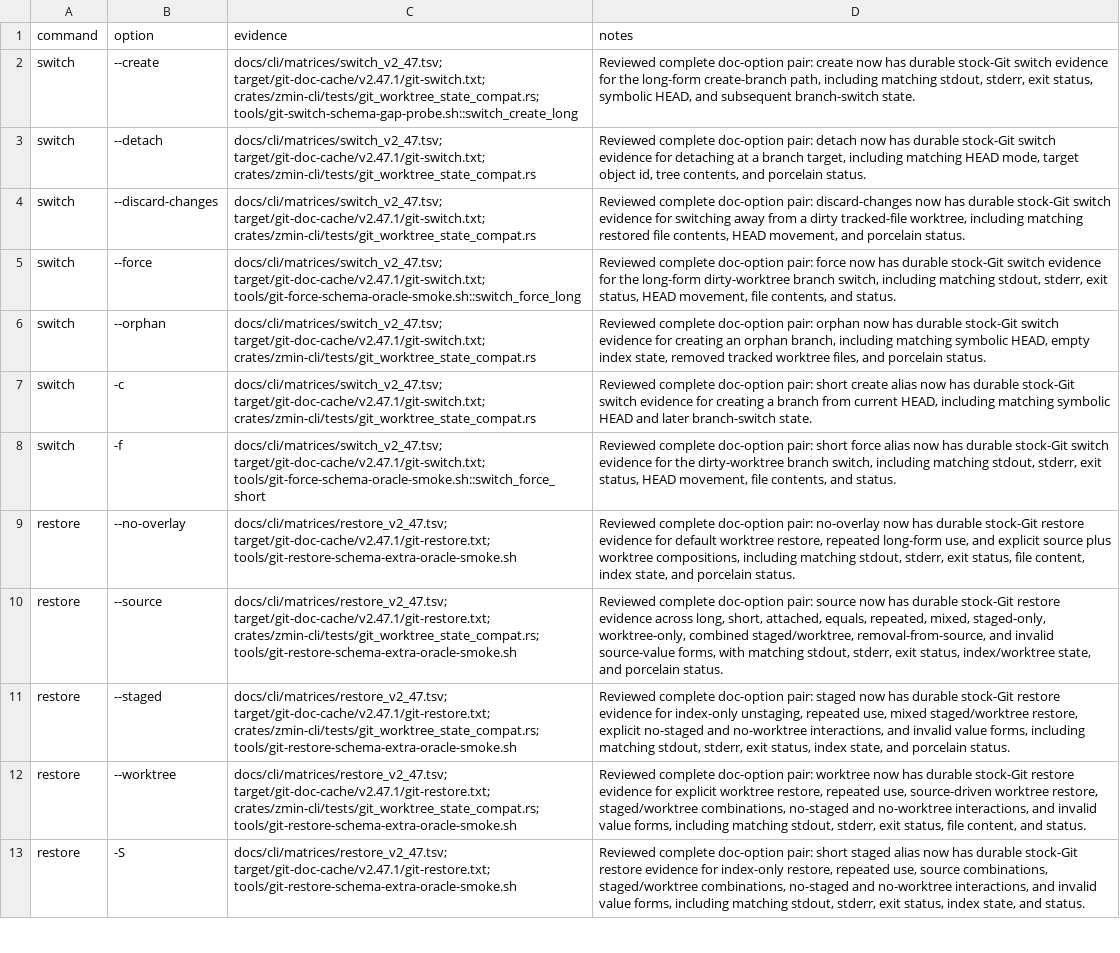
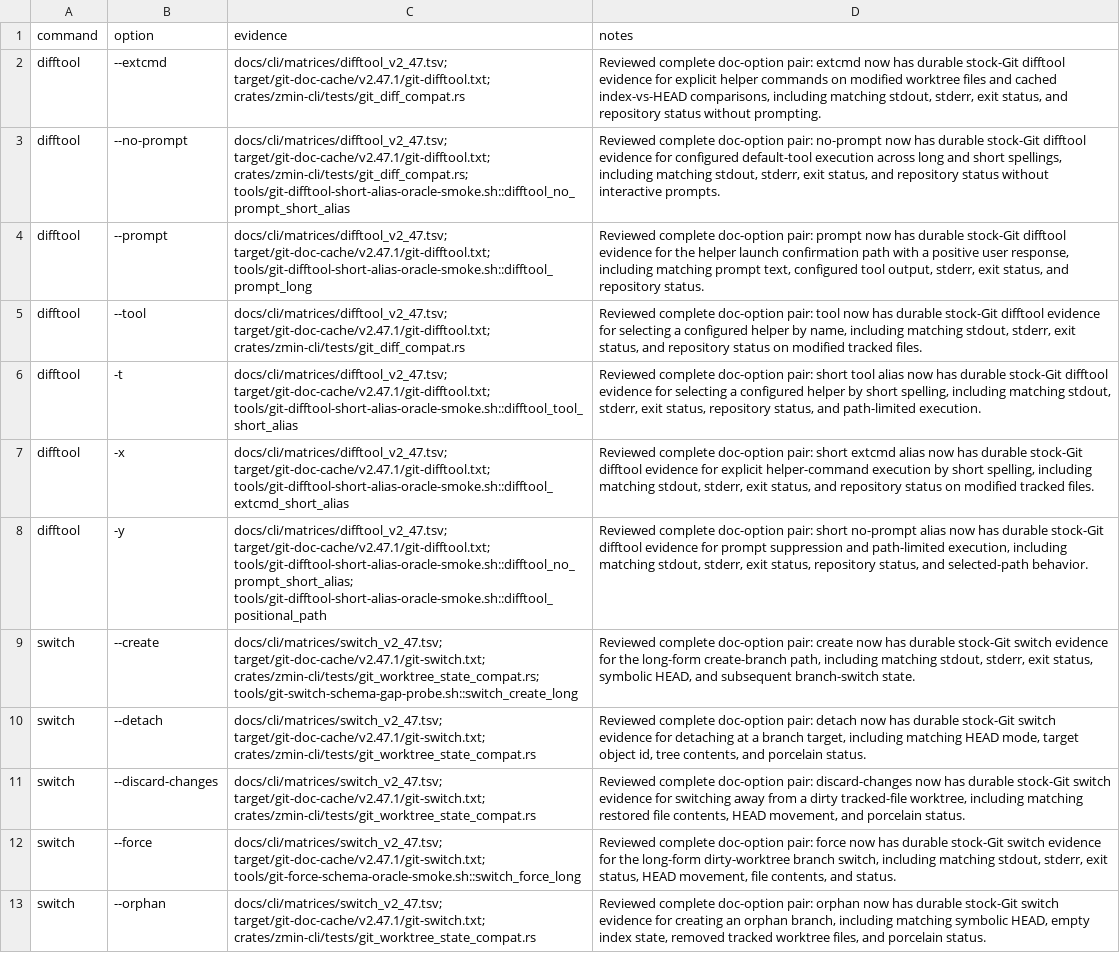
Before and after one commit to dschewchenko/zmin, a TSV file: docs/cli/census/reviewed_complete_doc_option_pairs.tsv, drawn as a sheet; only a part is shown; the shorter side is filled out with more unchanged rows.

```diff
--- a/docs/cli/census/reviewed_complete_doc_option_pairs.tsv
+++ b/docs/cli/census/reviewed_complete_doc_option_pairs.tsv
@@ -1,2 +1,9 @@
 command	option	evidence	notes
+difftool	--extcmd	docs/cli/matrices/difftool_v2_47.tsv; target/git-doc-cache/v2.47.1/git-difftool.txt; crates/zmin-cli/tests/git_diff_compat.rs	Reviewed complete doc-option pair: extcmd now has durable stock-Git difftool evidence for explicit helper commands on modified worktree files and cached index-vs-HEAD comparisons, including matching stdout, stderr, exit status, and repository status without prompting.
+difftool	--no-prompt	docs/cli/matrices/difftool_v2_47.tsv; target/git-doc-cache/v2.47.1/git-difftool.txt; crates/zmin-cli/tests/git_diff_compat.rs; tools/git-difftool-short-alias-oracle-smoke.sh::difftool_no_prompt_short_alias	Reviewed complete doc-option pair: no-prompt now has durable stock-Git difftool evidence for configured default-tool execution across long and short spellings, including matching stdout, stderr, exit status, and repository status without interactive prompts.
+difftool	--prompt	docs/cli/matrices/difftool_v2_47.tsv; target/git-doc-cache/v2.47.1/git-difftool.txt; tools/git-difftool-short-alias-oracle-smoke.sh::difftool_prompt_long	Reviewed complete doc-option pair: prompt now has durable stock-Git difftool evidence for the helper launch confirmation path with a positive user response, including matching prompt text, configured tool output, stderr, exit status, and repository status.
+difftool	--tool	docs/cli/matrices/difftool_v2_47.tsv; target/git-doc-cache/v2.47.1/git-difftool.txt; crates/zmin-cli/tests/git_diff_compat.rs	Reviewed complete doc-option pair: tool now has durable stock-Git difftool evidence for selecting a configured helper by name, including matching stdout, stderr, exit status, and repository status on modified tracked files.
+difftool	-t	docs/cli/matrices/difftool_v2_47.tsv; target/git-doc-cache/v2.47.1/git-difftool.txt; tools/git-difftool-short-alias-oracle-smoke.sh::difftool_tool_short_alias	Reviewed complete doc-option pair: short tool alias now has durable stock-Git difftool evidence for selecting a configured helper by short spelling, including matching stdout, stderr, exit status, repository status, and path-limited execution.
+difftool	-x	docs/cli/matrices/difftool_v2_47.tsv; target/git-doc-cache/v2.47.1/git-difftool.txt; tools/git-difftool-short-alias-oracle-smoke.sh::difftool_extcmd_short_alias	Reviewed complete doc-option pair: short extcmd alias now has durable stock-Git difftool evidence for explicit helper-command execution by short spelling, including matching stdout, stderr, exit status, and repository status on modified tracked files.
+difftool	-y	docs/cli/matrices/difftool_v2_47.tsv; target/git-doc-cache/v2.47.1/git-difftool.txt; tools/git-difftool-short-alias-oracle-smoke.sh::difftool_no_prompt_short_alias; tools/git-difftool-short-alias-oracle-smoke.sh::difftool_positional_path	Reviewed complete doc-option pair: short no-prompt alias now has durable stock-Git difftool evidence for prompt suppression and path-limited execution, including matching stdout, stderr, exit status, repository status, and selected-path behavior.
 switch	--create	docs/cli/matrices/switch_v2_47.tsv; target/git-doc-cache/v2.47.1/git-switch.txt; crates/zmin-cli/tests/git_worktree_state_compat.rs; tools/git-switch-schema-gap-probe.sh::switch_create_long	Reviewed complete doc-option pair: create now has durable stock-Git switch evidence for the long-form create-branch path, including matching stdout, stderr, exit status, symbolic HEAD, and subsequent branch-switch state.
```
Also changed, not shown: docs/cli/census/command_progress.tsv, docs/cli/census/remaining_to_fix_or_verify.tsv, 4 other files.
